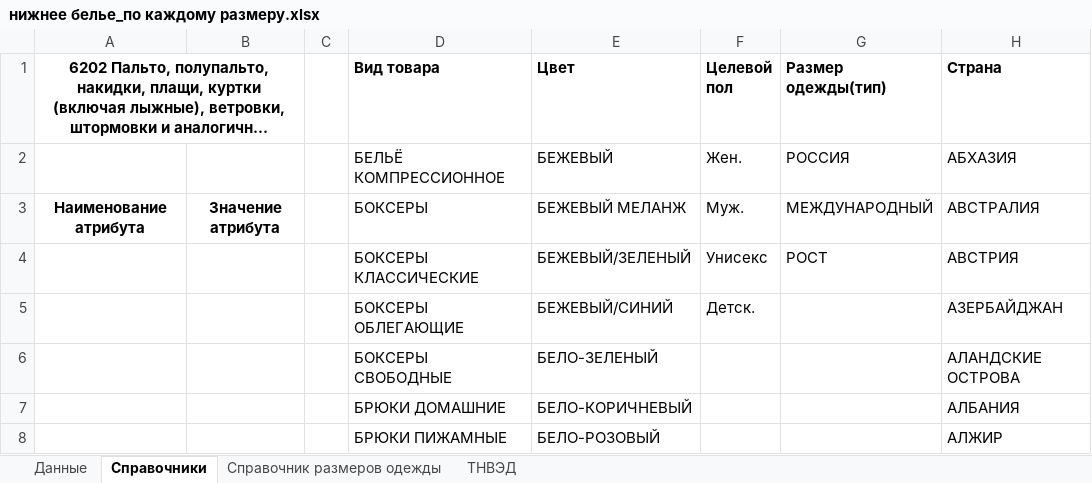
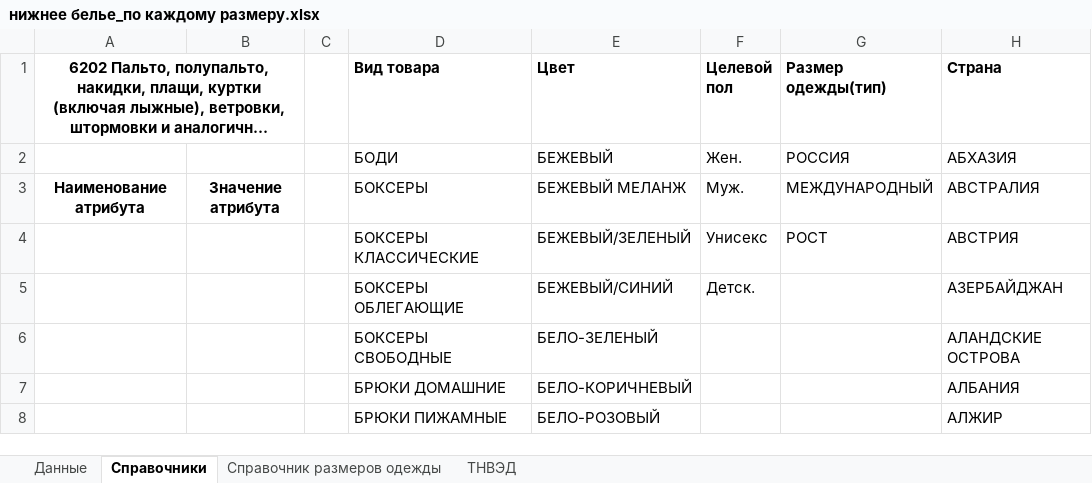
Before and after one commit to pychik/Markineris2.0.r, an Excel workbook: app/download_dir/system_files/нижнее белье_по каждому размеру.xlsx, sheet Справочники, drawn as a sheet; only a part is shown; long unchanged cells end in …; values as stored, in another font and other column widths than the file's, no borders; conditional formats not drawn; the diff covers the shown part only; the diff names each change by its address in the sheet, - before the commit and + after, or states it on an @@ line.

```diff
--- a/app/download_dir/system_files/нижнее белье_по каждому размеру.xlsx (sheet Справочники)
+++ b/app/download_dir/system_files/нижнее белье_по каждому размеру.xlsx (sheet Справочники)
-D2 (Вид товара): БЕЛЬЁ КОМПРЕССИОННОЕ
+D2 (Вид товара): БОДИ
```
Also changed, not shown: other rows of this sheet, sheet ТНВЭД, sheet Данные, 13 other files.
